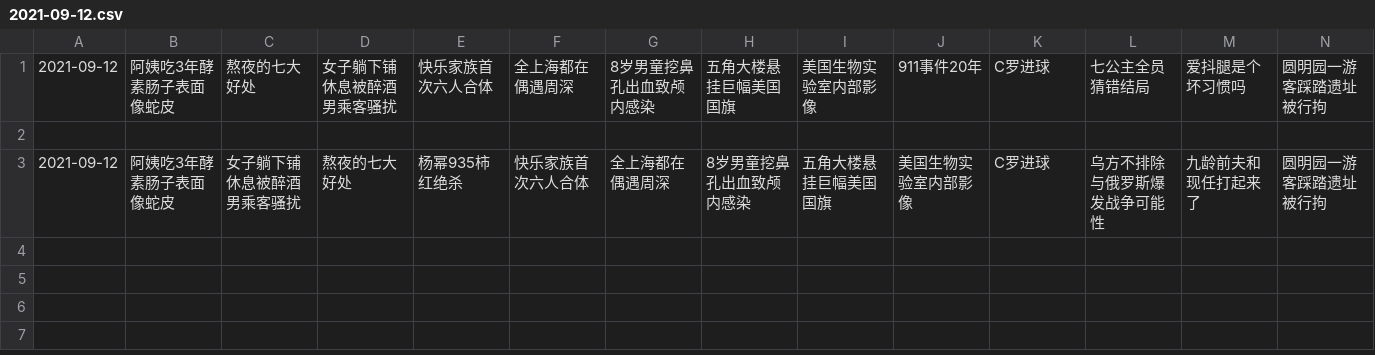
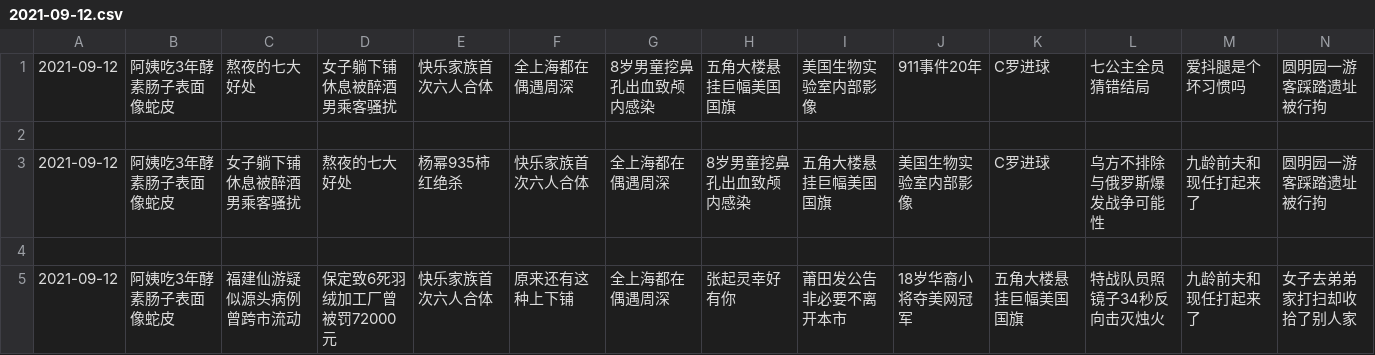
Before and after one commit to vmp65l3/weibo-hotrank, a CSV file: data/2021-09-12.csv, drawn as a sheet; only a part is shown; rows hold the shown columns only; the diff names each change by its address in the sheet, - before the commit and + after, or states it on an @@ line.

```diff
--- a/data/2021-09-12.csv
+++ b/data/2021-09-12.csv
+row 4: (empty)
+row 5: 2021-09-12 | 阿姨吃3年酵素肠子表面像蛇皮 | 福建仙游疑似源头病例曾跨市流动 | 保定致6死羽绒加工厂曾被罚72000元 | 快乐家族首次六人合体 | 原来还有这种上下铺 | 全上海都在偶遇周深 | 张起灵幸好有你 | 莆田发公告非必要不离开本市 | 18岁华裔小将夺美网冠军 | 五角大楼悬挂巨幅美国国旗 | 特战队员照镜子34秒反向击灭烛火 | 九龄前夫和现任打起来了 | 女子去弟弟家打扫却收拾了别人家
```
Also changed, not shown: 1 other file.
